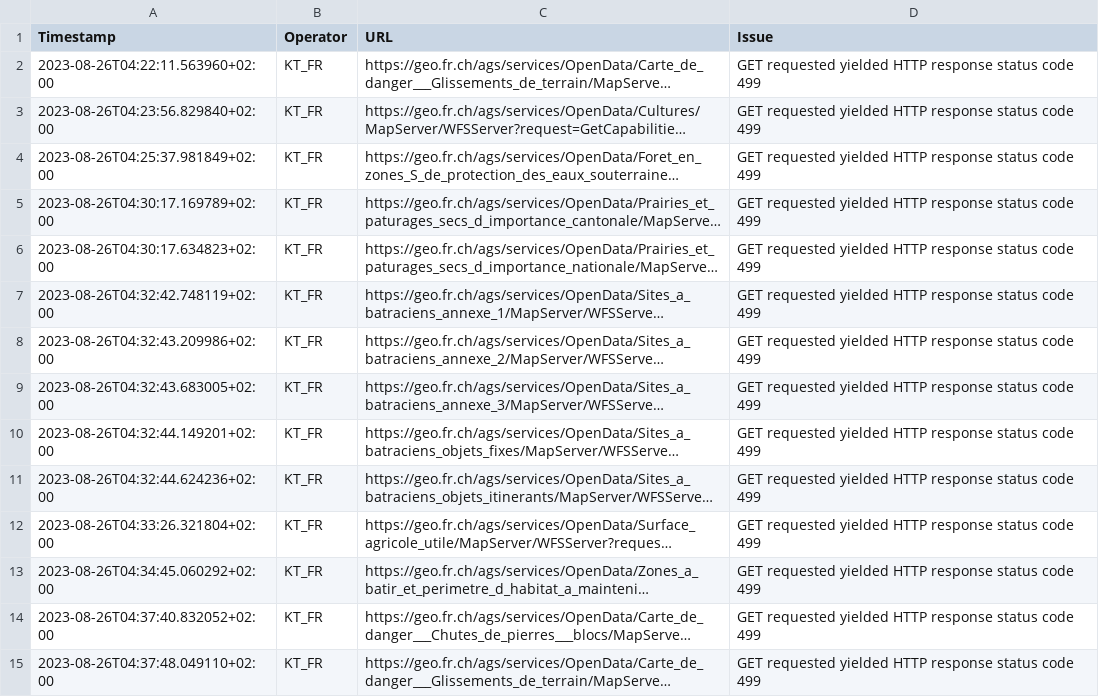
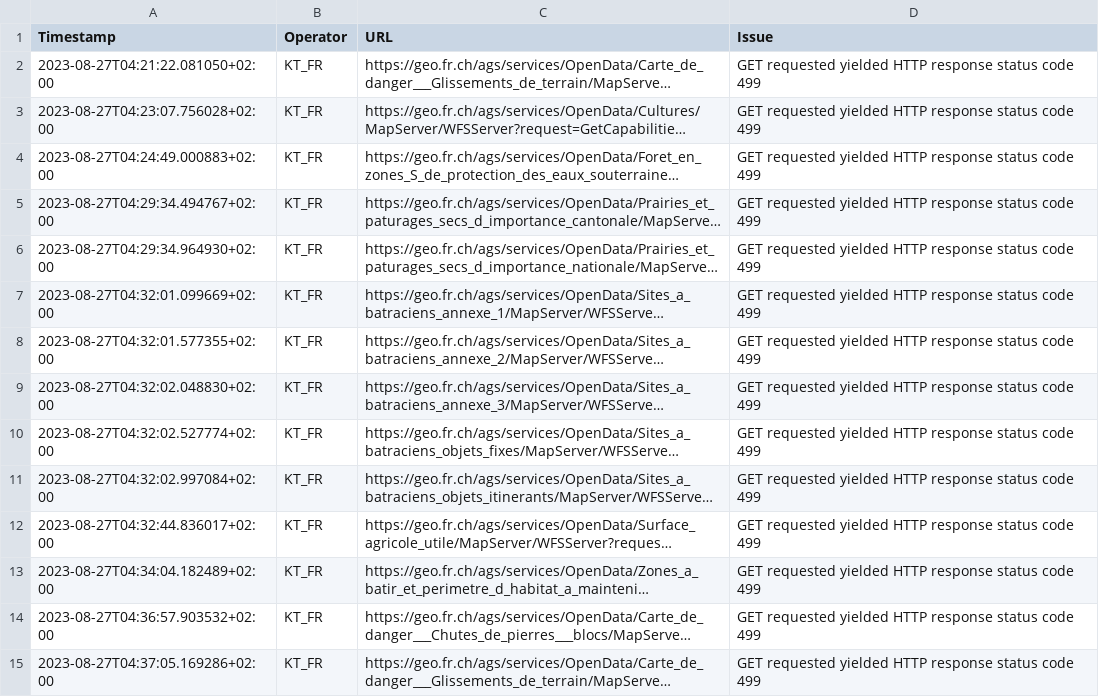
Before and after one commit to FHNW-IVGI/Geoharvester, a CSV file: scraper/tools/KT_FR_errors.csv, drawn as a sheet; only a part is shown; long unchanged cells end in …; the diff covers the shown part only; the diff names each change by its address in the sheet, - before the commit and + after, or states it on an @@ line.

Commit message:
Scraper done

```diff
--- a/scraper/tools/KT_FR_errors.csv
+++ b/scraper/tools/KT_FR_errors.csv
-A2 (Timestamp): 2023-08-26T04:22:11.563960+02:00
+A2 (Timestamp): 2023-08-27T04:21:22.081050+02:00
-A3 (Timestamp): 2023-08-26T04:23:56.829840+02:00
+A3 (Timestamp): 2023-08-27T04:23:07.756028+02:00
-A4 (Timestamp): 2023-08-26T04:25:37.981849+02:00
+A4 (Timestamp): 2023-08-27T04:24:49.000883+02:00
-A5 (Timestamp): 2023-08-26T04:30:17.169789+02:00
+A5 (Timestamp): 2023-08-27T04:29:34.494767+02:00
-A6 (Timestamp): 2023-08-26T04:30:17.634823+02:00
+A6 (Timestamp): 2023-08-27T04:29:34.964930+02:00
-A7 (Timestamp): 2023-08-26T04:32:42.748119+02:00
+A7 (Timestamp): 2023-08-27T04:32:01.099669+02:00
-A8 (Timestamp): 2023-08-26T04:32:43.209986+02:00
+A8 (Timestamp): 2023-08-27T04:32:01.577355+02:00
-A9 (Timestamp): 2023-08-26T04:32:43.683005+02:00
+A9 (Timestamp): 2023-08-27T04:32:02.048830+02:00
-A10 (Timestamp): 2023-08-26T04:32:44.149201+02:00
+A10 (Timestamp): 2023-08-27T04:32:02.527774+02:00
-A11 (Timestamp): 2023-08-26T04:32:44.624236+02:00
+A11 (Timestamp): 2023-08-27T04:32:02.997084+02:00
-A12 (Timestamp): 2023-08-26T04:33:26.321804+02:00
+A12 (Timestamp): 2023-08-27T04:32:44.836017+02:00
-A13 (Timestamp): 2023-08-26T04:34:45.060292+02:00
+A13 (Timestamp): 2023-08-27T04:34:04.182489+02:00
-A14 (Timestamp): 2023-08-26T04:37:40.832052+02:00
+A14 (Timestamp): 2023-08-27T04:36:57.903532+02:00
-A15 (Timestamp): 2023-08-26T04:37:48.049110+02:00
+A15 (Timestamp): 2023-08-27T04:37:05.169286+02:00
```
Also changed, not shown: 1 added row and 13 edited cells elsewhere in this file, scraper/tools/KT_BL_errors.csv, scraper/tools/KT_GE_errors.csv, 3 other files.
